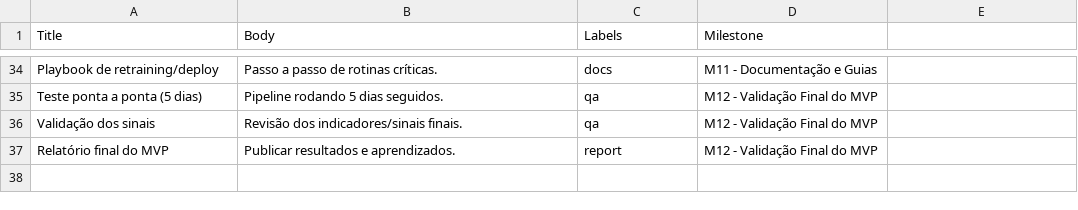
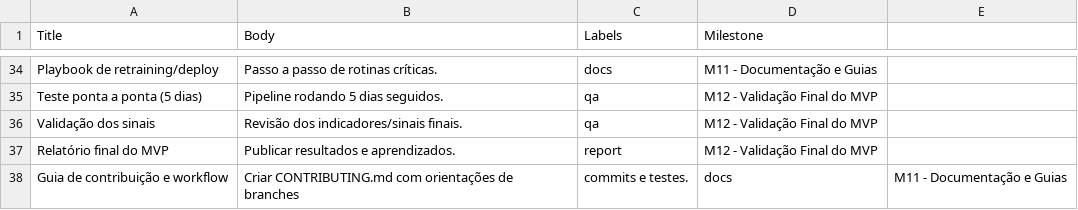
Before and after one commit to leotavo/swing-trade-b3, a CSV file: MILESTONES_ISSUES.csv, drawn as a sheet; only a part is shown, gaps mark what is left out.

Commit message:
docs: add contributing guidelines

```diff
--- a/MILESTONES_ISSUES.csv
+++ b/MILESTONES_ISSUES.csv
@@ -37 +37,2 @@ Validação dos sinais,Revisão dos indicadores/sinais finais.,qa,M12 - Validaç
 Relatório final do MVP,Publicar resultados e aprendizados.,report,M12 - Validação Final do MVP
+Guia de contribuição e workflow,Criar CONTRIBUTING.md com orientações de branches, commits e testes.,docs,M11 - Documentação e Guias
```
Also changed, not shown: 1 other file.
